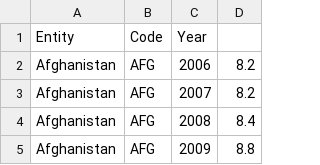
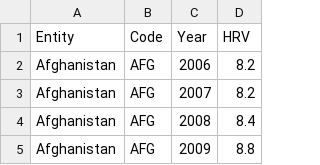
Before and after one commit to annafougeras/d3-rights, a CSV file: datasets/human-rights-violations.csv, drawn as a sheet; only a part is shown.

```diff
--- a/datasets/human-rights-violations.csv
+++ b/datasets/human-rights-violations.csv
@@ -1,2 +1,2 @@
-Entity,Code,Year,
+Entity,Code,Year,HRV
 Afghanistan,AFG,2006,8.2
```
Also changed, not shown: datasets/human-rights-scores.csv, datasets/income-share-held-by-richest-10.csv, 1 other file.
